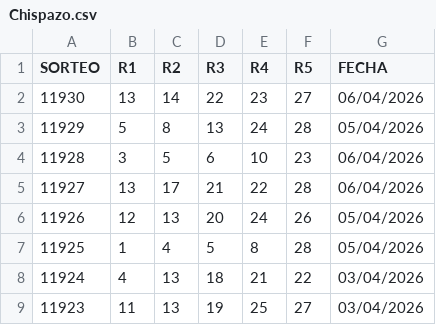
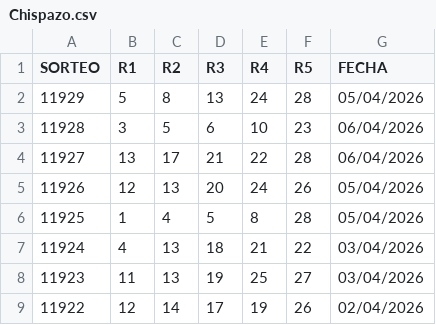
Before and after one commit to RuloBoy10/Motor-Chispazo, a CSV file: Chispazo.csv, drawn as a sheet; only a part is shown; the shorter side is filled out with more unchanged rows.

Commit message:
Update Chispazo.csv

```diff
--- a/Chispazo.csv
+++ b/Chispazo.csv
@@ -1,3 +1,2 @@
 SORTEO,R1,R2,R3,R4,R5,FECHA
-11930,13,14,22,23,27,06/04/2026
 11929,5,8,13,24,28,05/04/2026
```
